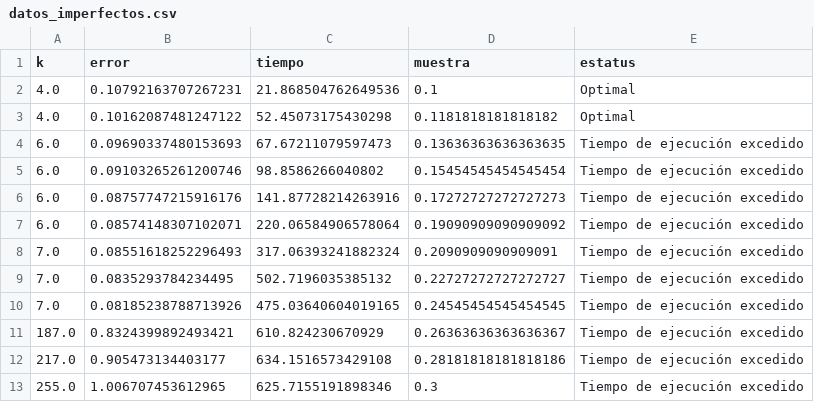
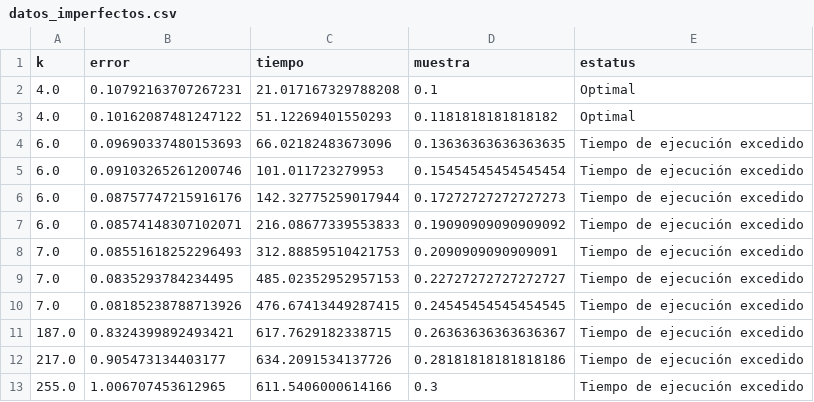
Before and after one commit to CDMonsalveA/AI_OR_Workflow, a CSV file: resultados/tablas/cantidad_de_clusteres/datos_imperfectos.csv, drawn as a sheet.

```diff
--- a/resultados/tablas/cantidad_de_clusteres/datos_imperfectos.csv
+++ b/resultados/tablas/cantidad_de_clusteres/datos_imperfectos.csv
@@ -1,13 +1,13 @@
 k,error,tiempo,muestra,estatus
-4.0,0.10792163707267231,21.868504762649536,0.1,Optimal
-4.0,0.10162087481247122,52.45073175430298,0.1181818181818182,Optimal
-6.0,0.09690337480153693,67.67211079597473,0.13636363636363635,Tiempo de ejecución excedido
-6.0,0.09103265261200746,98.8586266040802,0.15454545454545454,Tiempo de ejecución excedido
-6.0,0.08757747215916176,141.87728214263916,0.17272727272727273,Tiempo de ejecución excedido
-6.0,0.08574148307102071,220.06584906578064,0.19090909090909092,Tiempo de ejecución excedido
-7.0,0.08551618252296493,317.06393241882324,0.2090909090909091,Tiempo de ejecución excedido
-7.0,0.0835293784234495,502.7196035385132,0.22727272727272727,Tiempo de ejecución excedido
-7.0,0.08185238788713926,475.03640604019165,0.24545454545454545,Tiempo de ejecución excedido
-187.0,0.8324399892493421,610.824230670929,0.26363636363636367,Tiempo de ejecución excedido
-217.0,0.905473134403177,634.1516573429108,0.28181818181818186,Tiempo de ejecución excedido
-255.0,1.006707453612965,625.7155191898346,0.3,Tiempo de ejecución excedido
+4.0,0.10792163707267231,21.017167329788208,0.1,Optimal
+4.0,0.10162087481247122,51.12269401550293,0.1181818181818182,Optimal
+6.0,0.09690337480153693,66.02182483673096,0.13636363636363635,Tiempo de ejecución excedido
+6.0,0.09103265261200746,101.011723279953,0.15454545454545454,Tiempo de ejecución excedido
+6.0,0.08757747215916176,142.32775259017944,0.17272727272727273,Tiempo de ejecución excedido
+6.0,0.08574148307102071,216.08677339553833,0.19090909090909092,Tiempo de ejecución excedido
+7.0,0.08551618252296493,312.88859510421753,0.2090909090909091,Tiempo de ejecución excedido
+7.0,0.0835293784234495,485.02352952957153,0.22727272727272727,Tiempo de ejecución excedido
+7.0,0.08185238788713926,476.67413449287415,0.24545454545454545,Tiempo de ejecución excedido
+187.0,0.8324399892493421,617.7629182338715,0.26363636363636367,Tiempo de ejecución excedido
+217.0,0.905473134403177,634.2091534137726,0.28181818181818186,Tiempo de ejecución excedido
+255.0,1.006707453612965,611.5406000614166,0.3,Tiempo de ejecución excedido
```
Also changed, not shown: resultados/tablas/cantidad_de_clusteres/datos_completos.csv, 39 other files.
